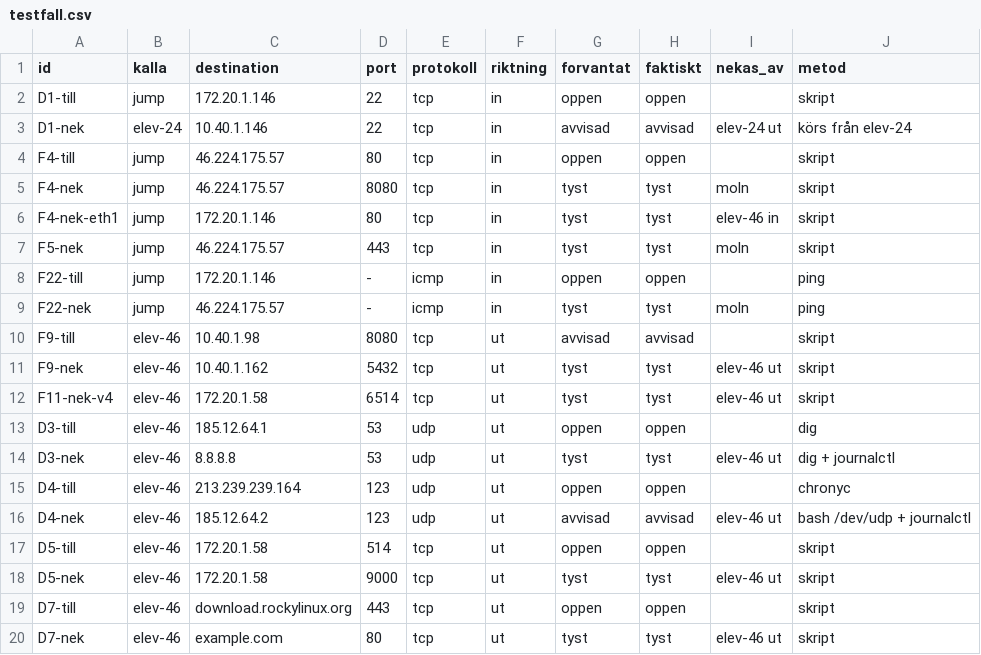
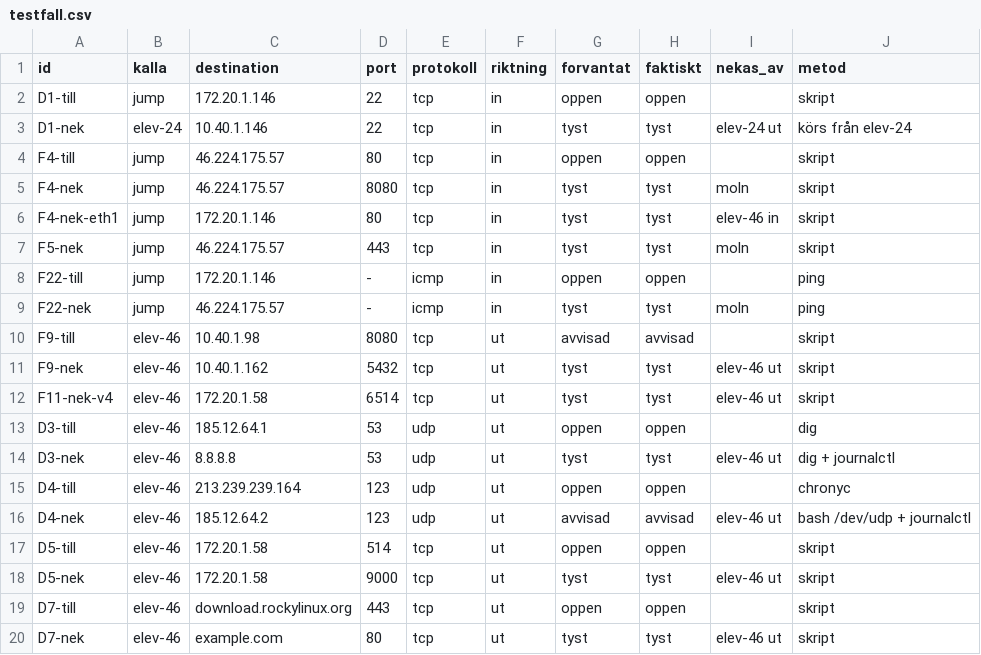
Before and after one commit to Alladinarna/redesigned-palm-tree, a CSV file: docs/vecka_04/elev-46/testfall.csv, drawn as a sheet.

Commit message:
Update test cases for D1-nek entry

```diff
--- a/docs/vecka_04/elev-46/testfall.csv
+++ b/docs/vecka_04/elev-46/testfall.csv
@@ -2,3 +2,3 @@ id,kalla,destination,port,protokoll,riktning,forvantat,faktiskt,nekas_av,metod
 D1-till,jump,172.20.1.146,22,tcp,in,oppen,oppen,,skript
-D1-nek,elev-24,10.40.1.146,22,tcp,in,avvisad,avvisad,elev-24 ut,körs från elev-24
+D1-nek,elev-24,10.40.1.146,22,tcp,in,tyst,tyst,elev-24 ut,körs från elev-24
 F4-till,jump,46.224.175.57,80,tcp,in,oppen,oppen,,skript
```
